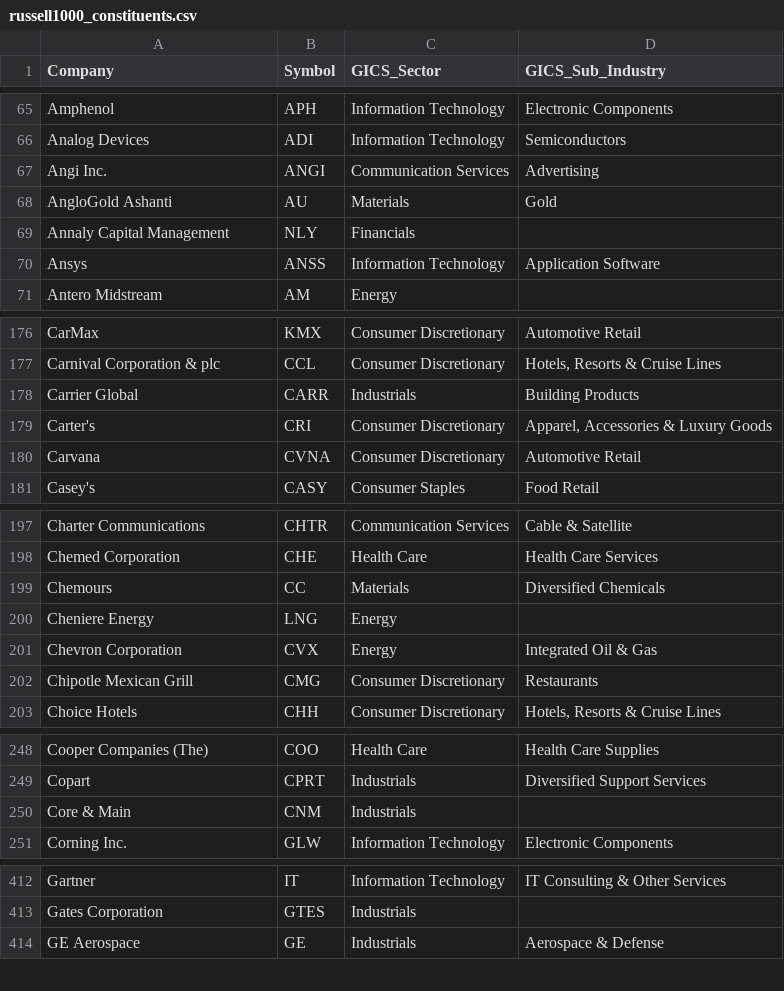
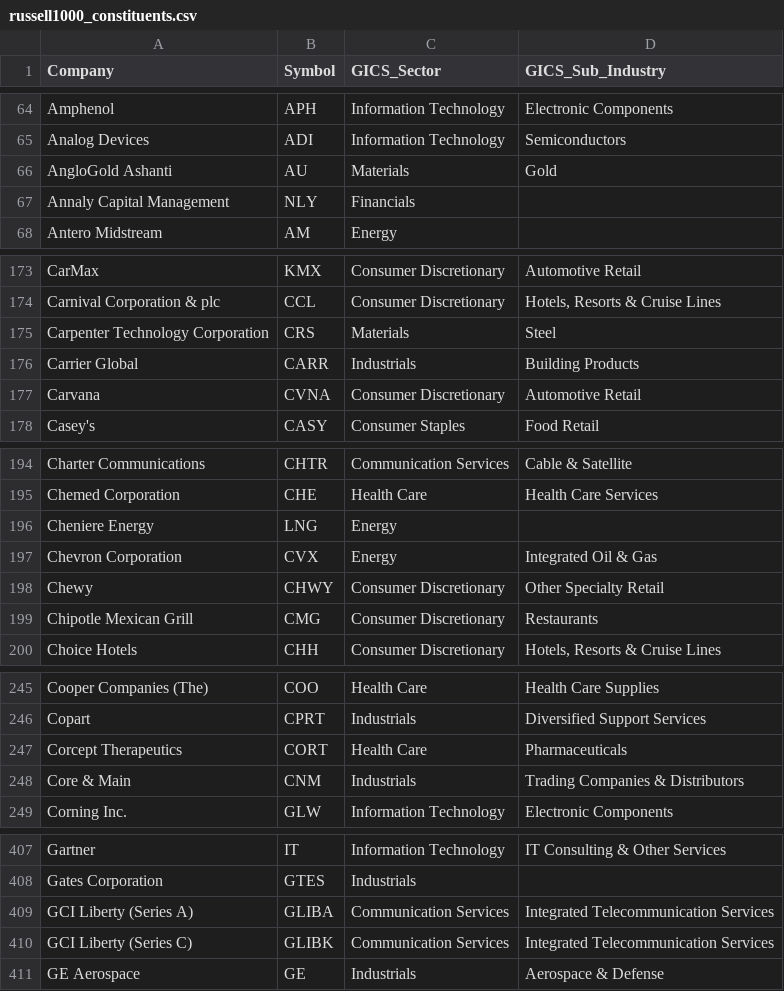
Before and after one commit to Gary-Strauss/Russel_1000_Index_Constituents, a CSV file: data/russell1000_constituents.csv, drawn as a sheet; only a part is shown, gaps mark what is left out; the diff covers the shown part only.

```diff
--- a/data/russell1000_constituents.csv
+++ b/data/russell1000_constituents.csv
@@ -66,6 +65,4 @@ Amphenol,APH,Information Technology,Electronic Components
 Analog Devices,ADI,Information Technology,Semiconductors
-Angi Inc.,ANGI,Communication Services,Advertising
 AngloGold Ashanti,AU,Materials,Gold
 Annaly Capital Management,NLY,Financials,
-Ansys,ANSS,Information Technology,Application Software
 Antero Midstream,AM,Energy,
@@ -177,4 +174,4 @@ CarMax,KMX,Consumer Discretionary,Automotive Retail
 Carnival Corporation & plc,CCL,Consumer Discretionary,"Hotels, Resorts & Cruise Lines"
+Carpenter Technology Corporation,CRS,Materials,Steel
 Carrier Global,CARR,Industrials,Building Products
-Carter's,CRI,Consumer Discretionary,"Apparel, Accessories & Luxury Goods"
 Carvana,CVNA,Consumer Discretionary,Automotive Retail
@@ -198,5 +195,5 @@ Charter Communications,CHTR,Communication Services,Cable & Satellite
 Chemed Corporation,CHE,Health Care,Health Care Services
-Chemours,CC,Materials,Diversified Chemicals
 Cheniere Energy,LNG,Energy,
 Chevron Corporation,CVX,Energy,Integrated Oil & Gas
+Chewy,CHWY,Consumer Discretionary,Other Specialty Retail
 Chipotle Mexican Grill,CMG,Consumer Discretionary,Restaurants
@@ -249,3 +246,4 @@ Cooper Companies (The),COO,Health Care,Health Care Supplies
 Copart,CPRT,Industrials,Diversified Support Services
-Core & Main,CNM,Industrials,
+Corcept Therapeutics,CORT,Health Care,Pharmaceuticals
+Core & Main,CNM,Industrials,Trading Companies & Distributors
 Corning Inc.,GLW,Information Technology,Electronic Components
@@ -413,2 +408,4 @@ Gartner,IT,Information Technology,IT Consulting & Other Services
 Gates Corporation,GTES,Industrials,
+GCI Liberty (Series A),GLIBA,Communication Services,Integrated Telecommunication Services
+GCI Liberty (Series C),GLIBK,Communication Services,Integrated Telecommunication Services
 GE Aerospace,GE,Industrials,Aerospace & Defense
```
Also changed, not shown: 8 added rows and 6 removed rows elsewhere in this file, 1 other file.
